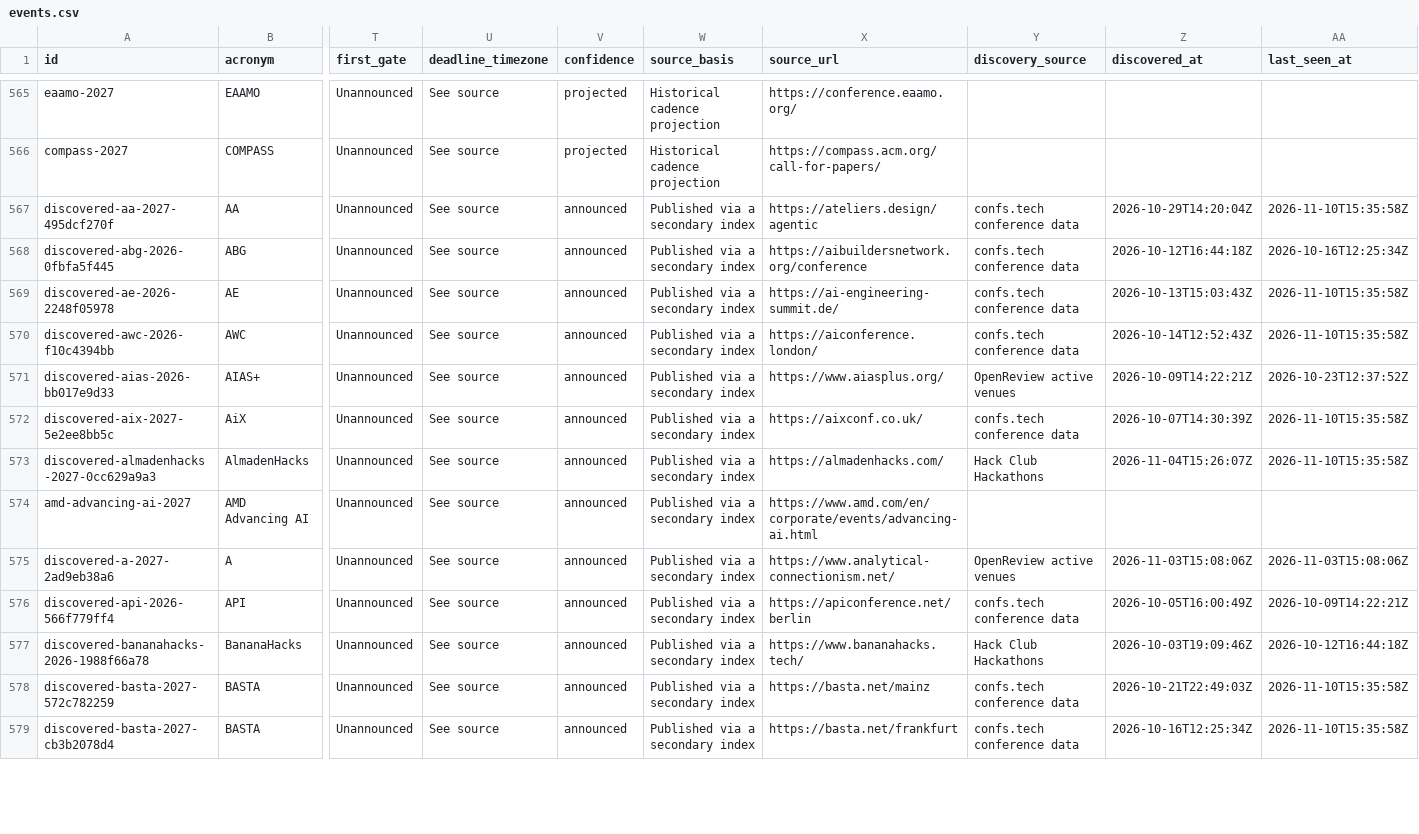
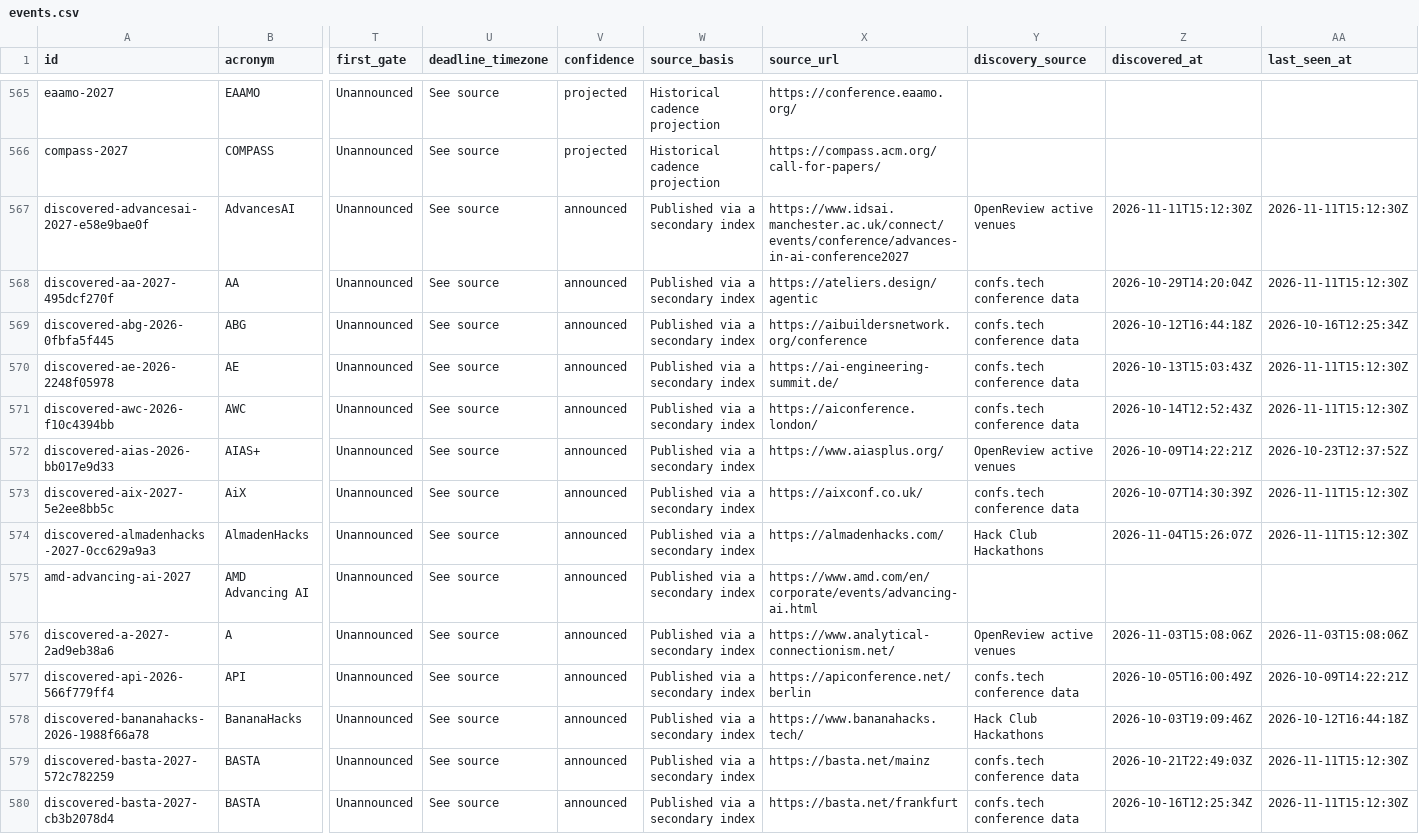
Before and after one commit to nil68657/deadline-compass, a CSV file: site/data/events.csv, drawn as a sheet; only a part is shown, gaps mark what is left out; addresses are those after the commit; rows hold the shown columns only; the diff covers the shown part only; the diff names each change by its address in the sheet, - before the commit and + after, or states it on an @@ line.

```diff
--- a/site/data/events.csv
+++ b/site/data/events.csv
+row 567: discovered-advancesai-2027-e58e9bae0f | AdvancesAI | Unannounced | See source | announced | Published via a secondary index | https://www.idsai.manchester.ac.uk/connect/events/conference/advances-in-ai-conference2027 | OpenReview active venues | 2026-11-11T15:12:30Z | 2026-11-11T15:12:30Z
-AA568 (last_seen_at): 2026-11-10T15:35:58Z
+AA568 (last_seen_at): 2026-11-11T15:12:30Z
-AA570:AA571 (last_seen_at): 2026-11-10T15:35:58Z
+AA570:AA571 (last_seen_at): 2026-11-11T15:12:30Z
-AA573:AA574 (last_seen_at): 2026-11-10T15:35:58Z
+AA573:AA574 (last_seen_at): 2026-11-11T15:12:30Z
-AA579:AA580 (last_seen_at): 2026-11-10T15:35:58Z
+AA579:AA580 (last_seen_at): 2026-11-11T15:12:30Z
```
Also changed, not shown: 5 added rows and 42 edited cells elsewhere in this file, 4 other files.
